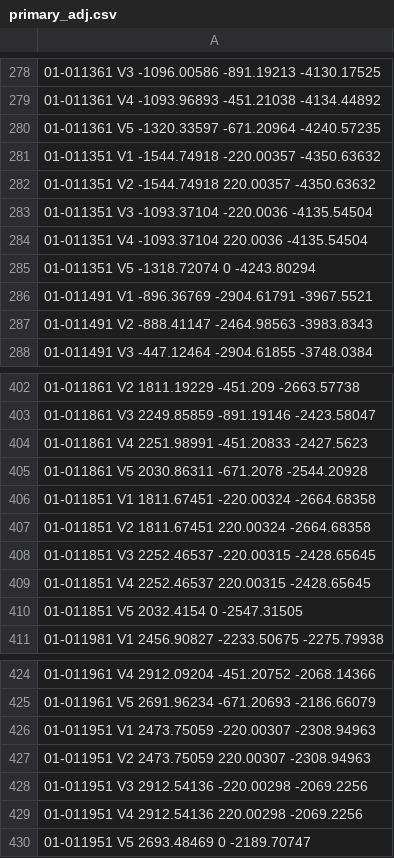
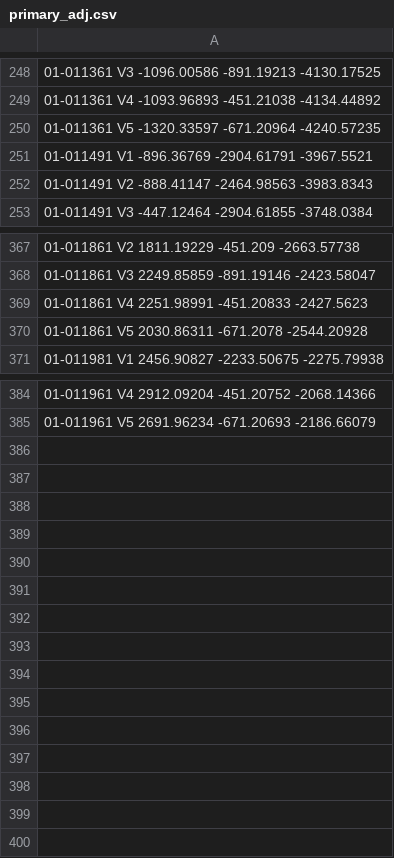
Before and after one commit to simonsobs/LAT_Alignment, a CSV file: data/primary_adj.csv, drawn as a sheet; only a part is shown, gaps mark what is left out; the diff covers the shown part only; the diff names each change by its address in the sheet, - before the commit and + after, or states it on an @@ line.

```diff
--- a/data/primary_adj.csv
+++ b/data/primary_adj.csv
-row 281: 01-011351 V1 -1544.74918 -220.00357 -4350.63632
-row 282: 01-011351 V2 -1544.74918 220.00357 -4350.63632
-row 283: 01-011351 V3 -1093.37104 -220.0036 -4135.54504
-row 284: 01-011351 V4 -1093.37104 220.0036 -4135.54504
-row 285: 01-011351 V5 -1318.72074 0 -4243.80294
-row 406: 01-011851 V1 1811.67451 -220.00324 -2664.68358
-row 407: 01-011851 V2 1811.67451 220.00324 -2664.68358
-row 408: 01-011851 V3 2252.46537 -220.00315 -2428.65645
-row 409: 01-011851 V4 2252.46537 220.00315 -2428.65645
-row 410: 01-011851 V5 2032.4154 0 -2547.31505
-row 426: 01-011951 V1 2473.75059 -220.00307 -2308.94963
-row 427: 01-011951 V2 2473.75059 220.00307 -2308.94963
-row 428: 01-011951 V3 2912.54136 -220.00298 -2069.2256
-row 429: 01-011951 V4 2912.54136 220.00298 -2069.2256
-row 430: 01-011951 V5 2693.48469 0 -2189.70747
```
Also changed, not shown: 30 removed rows elsewhere in this file, 1 other file.
